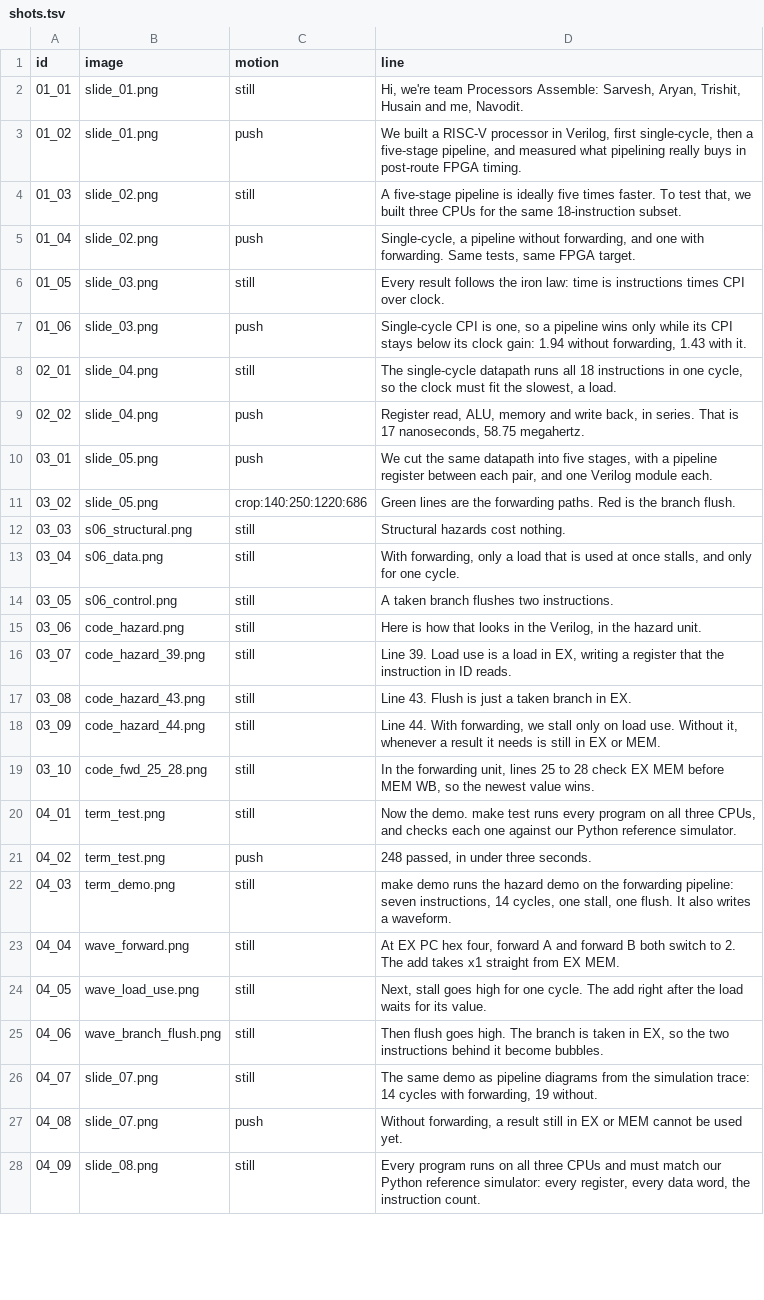
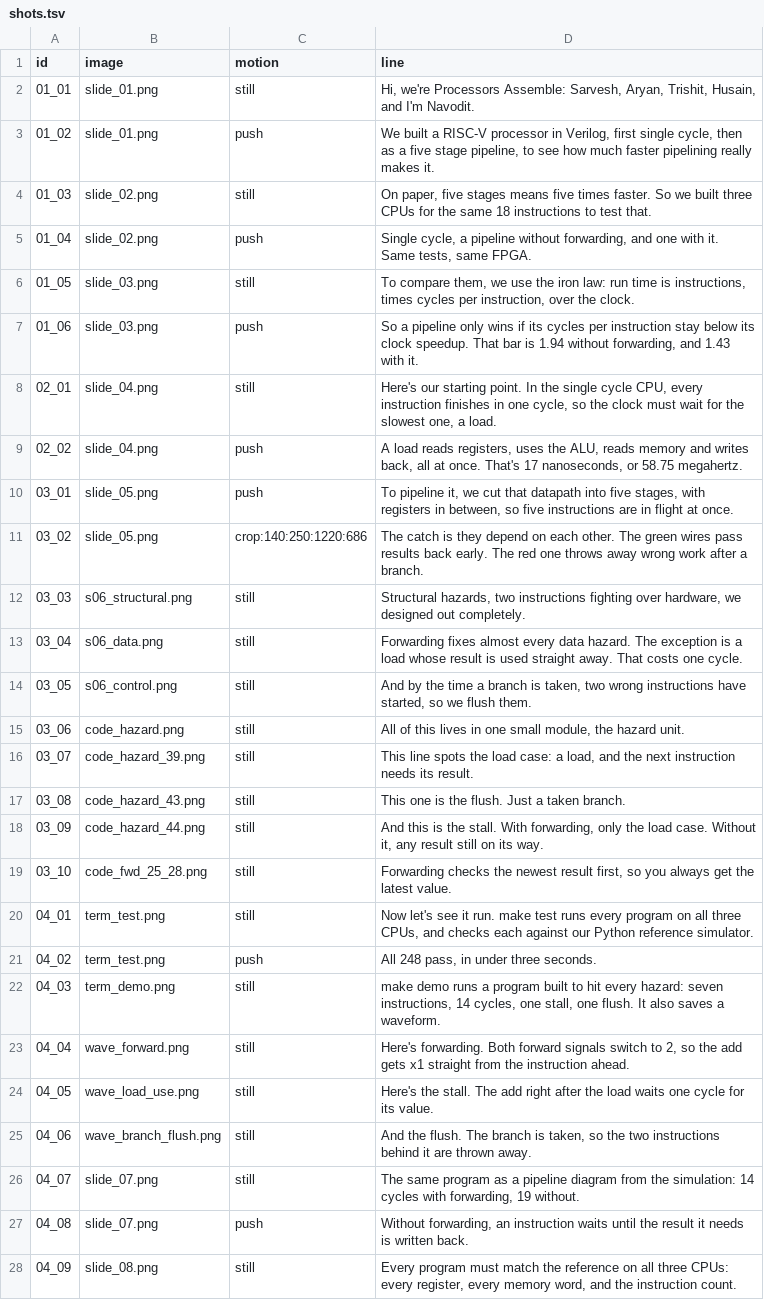
Before and after one commit to Ario2006/risc-5-processor, a TSV file: docs/video/shots.tsv, drawn as a sheet; only a part is shown; the diff covers the shown part only; the diff names each change by its address in the sheet, - before the commit and + after, or states it on an @@ line.

```diff
--- a/docs/video/shots.tsv
+++ b/docs/video/shots.tsv
-D2 (line): Hi, we're team Processors Assemble: Sarvesh, Aryan, Trishit, Husain and me, Navodit.
+D2 (line): Hi, we're Processors Assemble: Sarvesh, Aryan, Trishit, Husain, and I'm Navodit.
-D3 (line): …Verilog, first single-cycle, then a five-stage pipeline, and measured what pipelining really buys in post-route FPGA timing.
+D3 (line): …Verilog, first single cycle, then as a five stage pipeline, to see how much faster pipelining really makes it.
-D4 (line): A five-stage pipeline is ideally five times faster. To test that, we built three CPUs for the same 18-instruction subset.
+D4 (line): On paper, five stages means five times faster. So we built three CPUs for the same 18 instructions to test that.
-D5 (line): Single-cycle, a pipeline without forwarding, and one with forwarding. Same tests, same FPGA target.
+D5 (line): Single cycle, a pipeline without forwarding, and one with it. Same tests, same FPGA.
-D6 (line): Every result follows the iron law: time is instructions times CPI over clock.
+D6 (line): To compare them, we use the iron law: run time is instructions, times cycles per instruction, over the clock.
-D7 (line): Single-cycle CPI is one, so a pipeline wins only while its CPI stays below its clock gain: 1.94 without forwarding, 1.43 with…
+D7 (line): So a pipeline only wins if its cycles per instruction stay below its clock speedup. That bar is 1.94 without forwarding, and 1.43 with…
-D8 (line): The single-cycle datapath runs all 18 instructions in one cycle, so the clock must fit the slowest, a load.
+D8 (line): Here's our starting point. In the single cycle CPU, every instruction finishes in one cycle, so the clock must wait for the slowest one, a load.
-D9 (line): Register read, ALU, memory and write back, in series. That is 17 nanoseconds, 58.75 megahertz.
+D9 (line): A load reads registers, uses the ALU, reads memory and writes back, all at once. That's 17 nanoseconds, or 58.75 megahertz.
-D10 (line): We cut the same datapath into five stages, with a pipeline register between each pair, and one Verilog module each.
+D10 (line): To pipeline it, we cut that datapath into five stages, with registers in between, so five instructions are in flight at once.
-D11 (line): Green lines are the forwarding paths. Red is the branch flush.
+D11 (line): The catch is they depend on each other. The green wires pass results back early. The red one throws away wrong work after a branch.
-D12 (line): Structural hazards cost nothing.
+D12 (line): Structural hazards, two instructions fighting over hardware, we designed out completely.
-D13 (line): With forwarding, only a load that is used at once stalls, and only for one cycle.
+D13 (line): Forwarding fixes almost every data hazard. The exception is a load whose result is used straight away. That costs one cycle.
-D14 (line): A taken branch flushes two instructions.
+D14 (line): And by the time a branch is taken, two wrong instructions have started, so we flush them.
-D15 (line): Here is how that looks in the Verilog, in the hazard…
+D15 (line): All of this lives in one small module, the hazard…
-D16 (line): Line 39. Load use is a load in EX, writing a register that the instruction in ID reads.
+D16 (line): This line spots the load case: a load, and the next instruction needs its result.
-D17 (line): Line 43. Flush is just a taken branch in EX.
+D17 (line): This one is the flush. Just a taken branch.
-D18 (line): Line 44. With forwarding, we stall only on load use. Without it, whenever a result it needs is still in EX or MEM.
+D18 (line): And this is the stall. With forwarding, only the load case. Without it, any result still on its way.
-D19 (line): In the forwarding unit, lines 25 to 28 check EX MEM before MEM WB, so the newest value wins.
+D19 (line): Forwarding checks the newest result first, so you always get the latest value.
-D20 (line): Now the demo. make test runs every program on all three CPUs, and checks each one against our…
+D20 (line): Now let's see it run. make test runs every program on all three CPUs, and checks each against our…
-D21 (line): 248 passed, in under three seconds.
+D21 (line): All 248 pass, in under three seconds.
-D22 (line): …demo runs the hazard demo on the forwarding pipeline: seven instructions, 14 cycles, one stall, one flush. It also writes a waveform.
+D22 (line): …demo runs a program built to hit every hazard: seven instructions, 14 cycles, one stall, one flush. It also saves a waveform.
-D23 (line): At EX PC hex four, forward A and forward B both switch to 2. The add takes x1 straight from EX MEM.
+D23 (line): Here's forwarding. Both forward signals switch to 2, so the add gets x1 straight from the instruction ahead.
-D24 (line): Next, stall goes high for one cycle. The add right after the load waits for its…
+D24 (line): Here's the stall. The add right after the load waits one cycle for its…
-D25 (line): Then flush goes high. The branch is taken in EX, so the two instructions behind it become bubbles.
+D25 (line): And the flush. The branch is taken, so the two instructions behind it are thrown away.
-D26 (line): The same demo as pipeline diagrams from the simulation trace: 14 cycles…
+D26 (line): The same program as a pipeline diagram from the simulation: 14 cycles…
-D27 (line): Without forwarding, a result still in EX or MEM cannot be used yet.
+D27 (line): Without forwarding, an instruction waits until the result it needs is written back.
-D28 (line): Every program runs on all three CPUs and must match our Python reference simulator: every register, every data word, the instruction…
+D28 (line): Every program must match the reference on all three CPUs: every register, every memory word, and the instruction…
```
Also changed, not shown: 9 edited cells elsewhere in this file, 5 other files.
